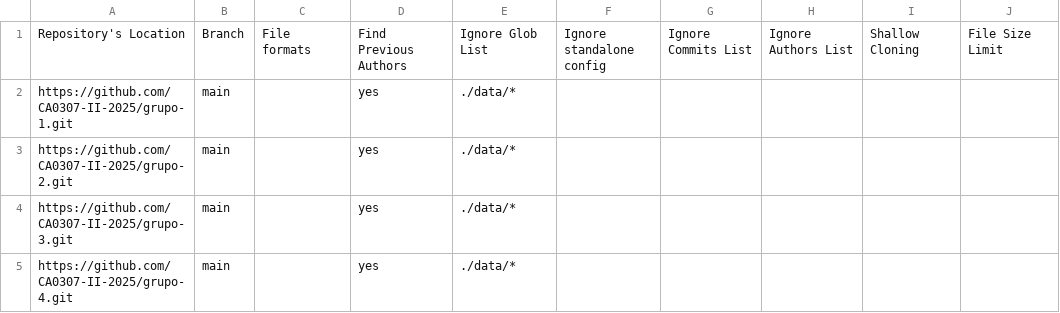
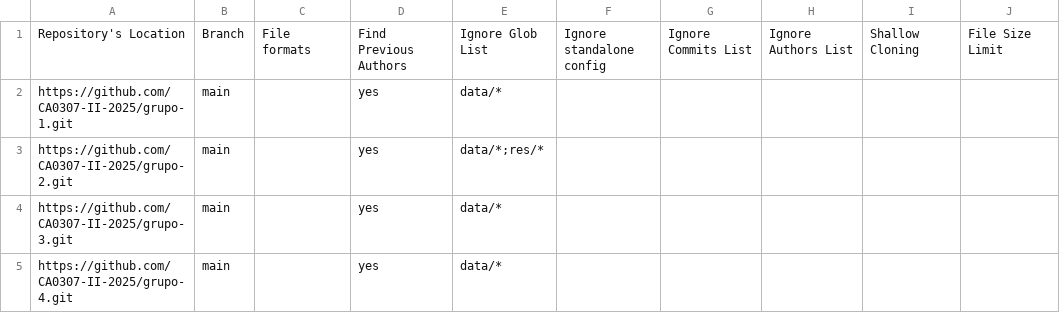
Before and after one commit to CA0307-II-2025/tablero-de-participacion, a CSV file: config/repo-config.csv, drawn as a sheet; only a part is shown; the diff names each change by its address in the sheet, - before the commit and + after, or states it on an @@ line.

Commit message:
Modify ignore glob patterns in repo-config.csv
Updated ignore glob patterns for repositories.

```diff
--- a/config/repo-config.csv
+++ b/config/repo-config.csv
-E2: ./data/*
+E2: data/*
-E3: ./data/*
+E3: data/*;res/*
-E4:E5: ./data/*
+E4:E5: data/*
```
